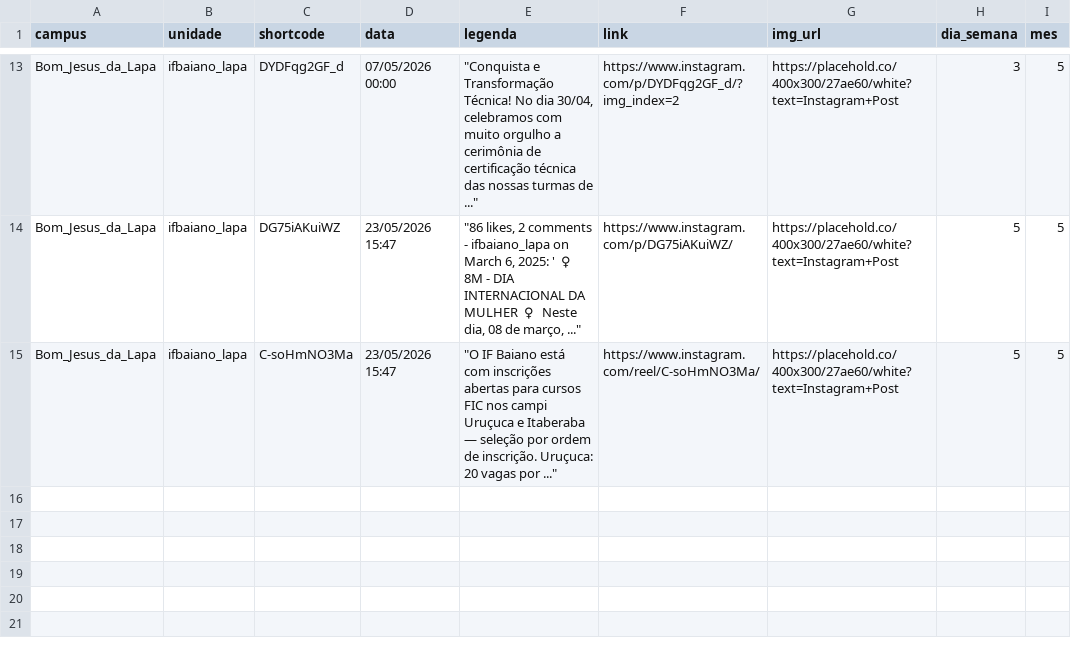
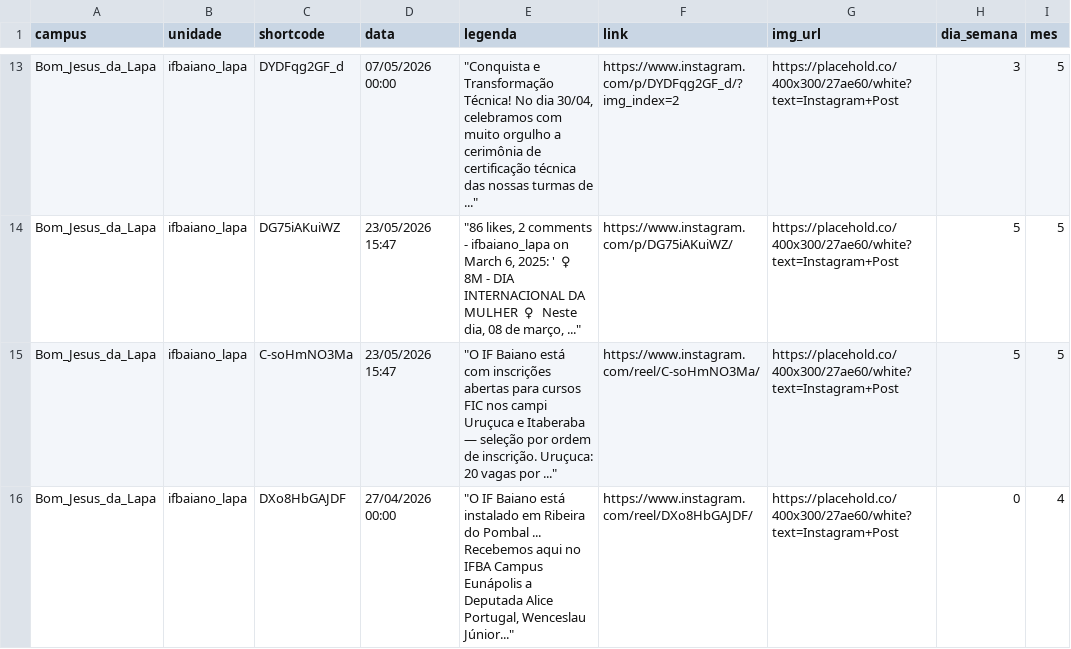
Before and after one commit to ascomifbaiano/socialmedia, a CSV file: data/Bom_Jesus_da_Lapa/Bom_Jesus_da_Lapa_2026.csv, drawn as a sheet; only a part is shown, gaps mark what is left out.

```diff
--- a/data/Bom_Jesus_da_Lapa/Bom_Jesus_da_Lapa_2026.csv
+++ b/data/Bom_Jesus_da_Lapa/Bom_Jesus_da_Lapa_2026.csv
@@ -15 +15,2 @@
 "Bom_Jesus_da_Lapa","ifbaiano_lapa","C-soHmNO3Ma","23/05/2026 15:47","""O IF Baiano está com inscrições abertas para cursos FIC nos campi Uruçuca e Itaberaba — seleção por ordem de inscrição. Uruçuca: 20 vagas por ...""","https://www.instagram.com/reel/C-soHmNO3Ma/","https://placehold.co/400x300/27ae60/white?text=Instagram+Post","5","5"
+"Bom_Jesus_da_Lapa","ifbaiano_lapa","DXo8HbGAJDF","27/04/2026 00:00","""O IF Baiano está instalado em Ribeira do Pombal ... Recebemos aqui no IFBA Campus Eunápolis a Deputada Alice Portugal, Wenceslau Júnior...""","https://www.instagram.com/reel/DXo8HbGAJDF/","https://placehold.co/400x300/27ae60/white?text=Instagram+Post","0","4"
```
Also changed, not shown: data/Catu/Catu_2026.csv, data/Santa_Inês/Santa_Inês_2026.csv, 4 other files.
